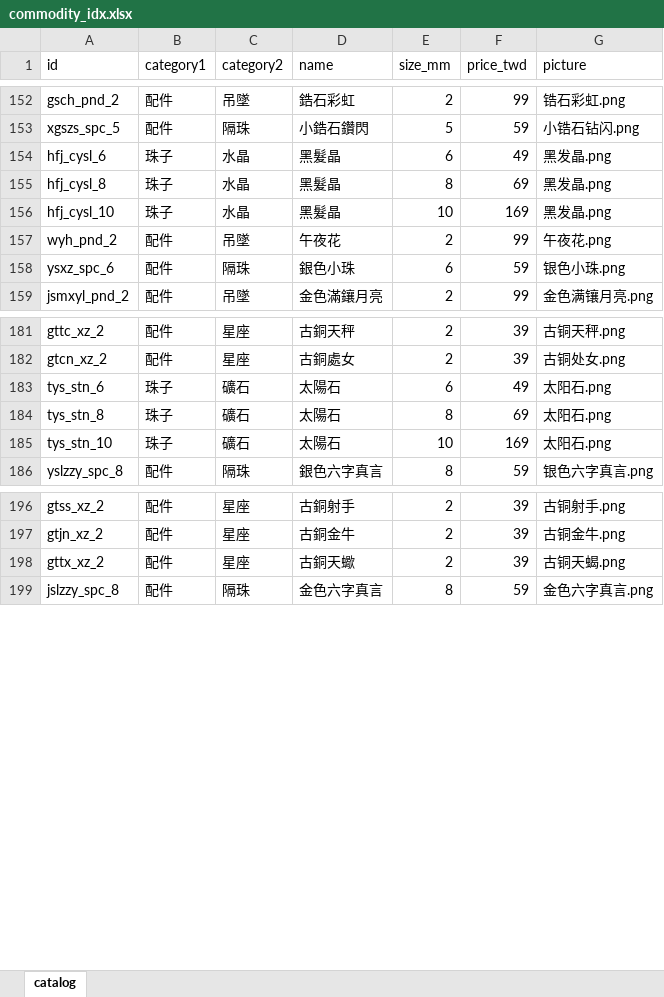
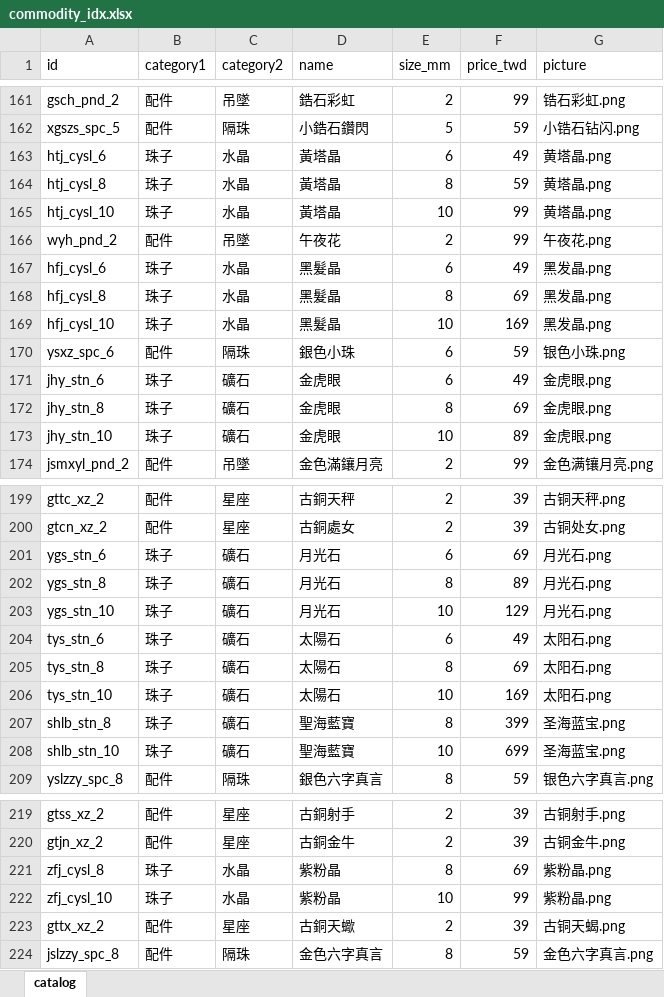
Before and after one commit to MorningJet/pearl_agent_tw, an Excel workbook: data/commodity_idx.xlsx, sheet catalog, drawn as a sheet; only a part is shown, gaps mark what is left out; values as stored, in another font and other column widths than the file's, no borders; the diff covers the shown part only; the diff names each change by its address in the sheet, - before the commit and + after, or states it on an @@ line.

```diff
--- a/data/commodity_idx.xlsx (sheet catalog)
+++ b/data/commodity_idx.xlsx (sheet catalog)
+row 163: htj_cysl_6 | 珠子 | 水晶 | 黃塔晶 | 6 | 49 | 黄塔晶.png
+row 164: htj_cysl_8 | 珠子 | 水晶 | 黃塔晶 | 8 | 59 | 黄塔晶.png
+row 165: htj_cysl_10 | 珠子 | 水晶 | 黃塔晶 | 10 | 99 | 黄塔晶.png
@@ row 157 moved to row 166: wyh_pnd_2 @@
+row 171: jhy_stn_6 | 珠子 | 礦石 | 金虎眼 | 6 | 49 | 金虎眼.png
+row 172: jhy_stn_8 | 珠子 | 礦石 | 金虎眼 | 8 | 69 | 金虎眼.png
+row 173: jhy_stn_10 | 珠子 | 礦石 | 金虎眼 | 10 | 89 | 金虎眼.png
+row 201: ygs_stn_6 | 珠子 | 礦石 | 月光石 | 6 | 69 | 月光石.png
+row 202: ygs_stn_8 | 珠子 | 礦石 | 月光石 | 8 | 89 | 月光石.png
+row 203: ygs_stn_10 | 珠子 | 礦石 | 月光石 | 10 | 129 | 月光石.png
+row 207: shlb_stn_8 | 珠子 | 礦石 | 聖海藍寶 | 8 | 399 | 圣海蓝宝.png
+row 208: shlb_stn_10 | 珠子 | 礦石 | 聖海藍寶 | 10 | 699 | 圣海蓝宝.png
+row 221: zfj_cysl_8 | 珠子 | 水晶 | 紫粉晶 | 8 | 69 | 紫粉晶.png
+row 222: zfj_cysl_10 | 珠子 | 水晶 | 紫粉晶 | 10 | 99 | 紫粉晶.png
```
Also changed, not shown: 20 added rows and 4 moved rows elsewhere in this sheet, 16 other files.
